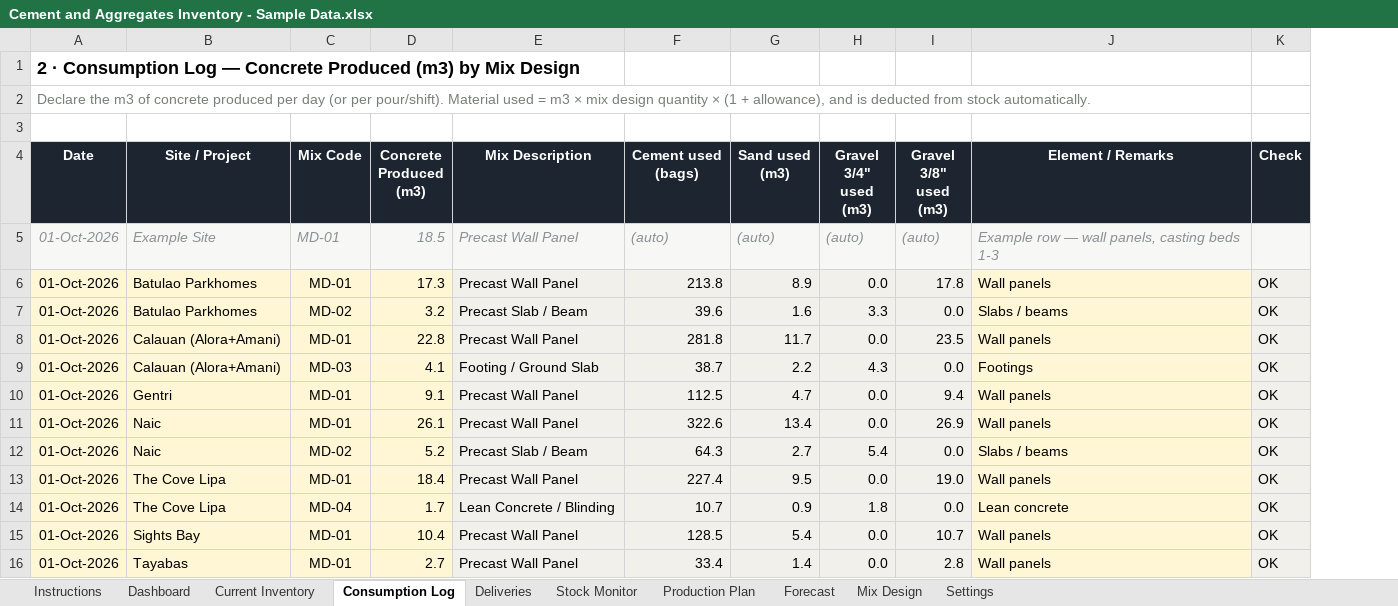
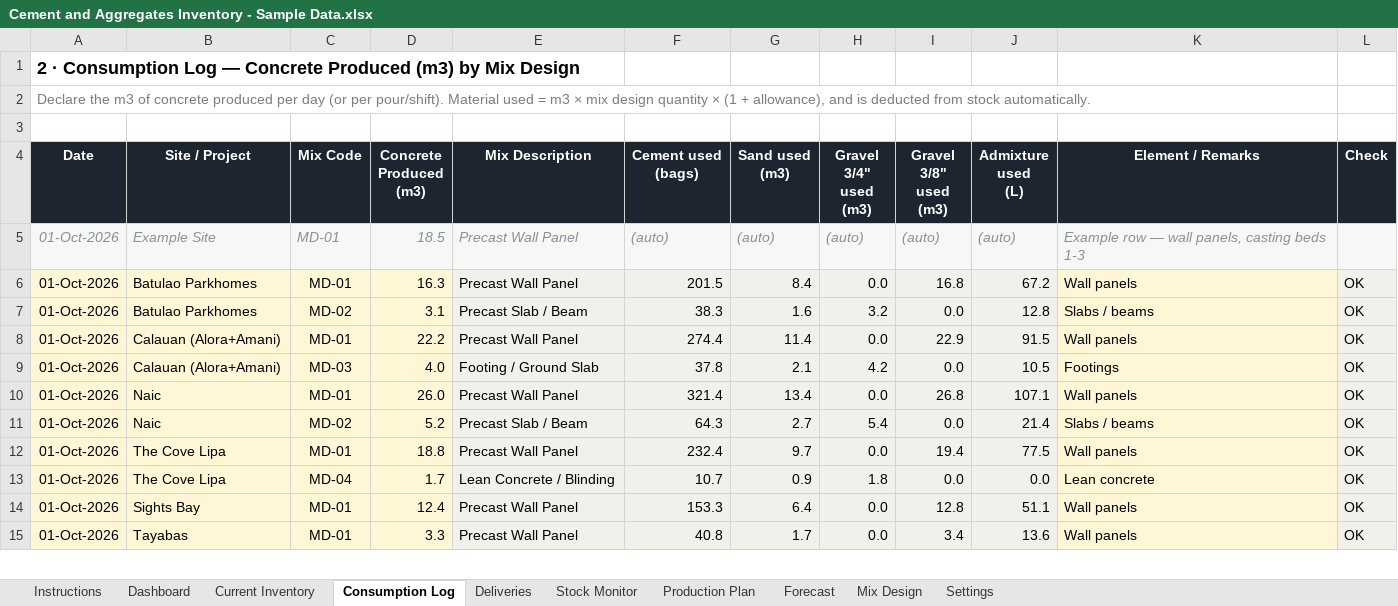
Before and after one commit to lctandoc10-sudo/housing-dashboard-data, an Excel workbook: materials-inventory/Cement and Aggregates Inventory - Sample Data.xlsx, sheet Consumption Log, drawn as a sheet; only a part is shown; values as stored, in another font and other column widths than the file's, no borders; conditional formats not drawn; removed rows and columns are numbered as before the commit, all else as after; the diff covers the shown part only; the diff names each change by its address in the sheet, - before the commit and + after, or states it on an @@ line.

```diff
--- a/materials-inventory/Cement and Aggregates Inventory - Sample Data.xlsx (sheet Consumption Log)
+++ b/materials-inventory/Cement and Aggregates Inventory - Sample Data.xlsx (sheet Consumption Log)
+column J (Admixture used (L)), rows 5-15: (auto) | 67.2 | 12.8 | 91.5 | 10.5 | 107.1 | 21.4 | 77.5 | 0.0 | 51.1 | 13.6
-D6 (Concrete Produced (m3)): 17.3
+D6 (Concrete Produced (m3)): 16.3
-F6 (Cement used (bags)): 213.8
+F6 (Cement used (bags)): 201.5
-G6 (Sand used (m3)): 8.9
+G6 (Sand used (m3)): 8.4
-I6 (Gravel 3/8" used (m3)): 17.8
+I6 (Gravel 3/8" used (m3)): 16.8
-D7 (Concrete Produced (m3)): 3.2
+D7 (Concrete Produced (m3)): 3.1
-F7 (Cement used (bags)): 39.6
+F7 (Cement used (bags)): 38.3
-H7 (Gravel 3/4" used (m3)): 3.3
+H7 (Gravel 3/4" used (m3)): 3.2
-D8 (Concrete Produced (m3)): 22.8
+D8 (Concrete Produced (m3)): 22.2
-F8 (Cement used (bags)): 281.8
+F8 (Cement used (bags)): 274.4
-G8 (Sand used (m3)): 11.7
+G8 (Sand used (m3)): 11.4
-I8 (Gravel 3/8" used (m3)): 23.5
+I8 (Gravel 3/8" used (m3)): 22.9
-D9 (Concrete Produced (m3)): 4.1
+D9 (Concrete Produced (m3)): 4.0
-F9 (Cement used (bags)): 38.7
+F9 (Cement used (bags)): 37.8
-G9 (Sand used (m3)): 2.2
+G9 (Sand used (m3)): 2.1
-H9 (Gravel 3/4" used (m3)): 4.3
+H9 (Gravel 3/4" used (m3)): 4.2
-row 10: 01-Oct-2026 | Gentri | MD-01 | 9.1 | Precast Wall Panel | 112.5 | 4.7 | 0.0 | 9.4 | Wall panels | OK
-D10 (Concrete Produced (m3)): 26.1
+D10 (Concrete Produced (m3)): 26.0
-F10 (Cement used (bags)): 322.6
+F10 (Cement used (bags)): 321.4
-I10 (Gravel 3/8" used (m3)): 26.9
+I10 (Gravel 3/8" used (m3)): 26.8
-D12 (Concrete Produced (m3)): 18.4
+D12 (Concrete Produced (m3)): 18.8
-F12 (Cement used (bags)): 227.4
+F12 (Cement used (bags)): 232.4
-G12 (Sand used (m3)): 9.5
+G12 (Sand used (m3)): 9.7
-I12 (Gravel 3/8" used (m3)): 19.0
+I12 (Gravel 3/8" used (m3)): 19.4
-D14 (Concrete Produced (m3)): 10.4
+D14 (Concrete Produced (m3)): 12.4
-F14 (Cement used (bags)): 128.5
+F14 (Cement used (bags)): 153.3
-G14 (Sand used (m3)): 5.4
+G14 (Sand used (m3)): 6.4
-I14 (Gravel 3/8" used (m3)): 10.7
+I14 (Gravel 3/8" used (m3)): 12.8
-D15 (Concrete Produced (m3)): 2.7
+D15 (Concrete Produced (m3)): 3.3
-F15 (Cement used (bags)): 33.4
+F15 (Cement used (bags)): 40.8
-G15 (Sand used (m3)): 1.4
+G15 (Sand used (m3)): 1.7
-I15 (Gravel 3/8" used (m3)): 2.8
+I15 (Gravel 3/8" used (m3)): 3.4
```
Also changed, not shown: 8 added rows, 19 removed rows and 1142 edited cells elsewhere in this sheet, sheet Deliveries, sheet Stock Monitor, sheet Dashboard, sheet Forecast, sheet Current Inventory, sheet Mix Design, 3 more sheets, formulas that keep their value, charts or pictures, materials-inventory/Cement and Aggregates Inventory.xlsx, 3 other files.
